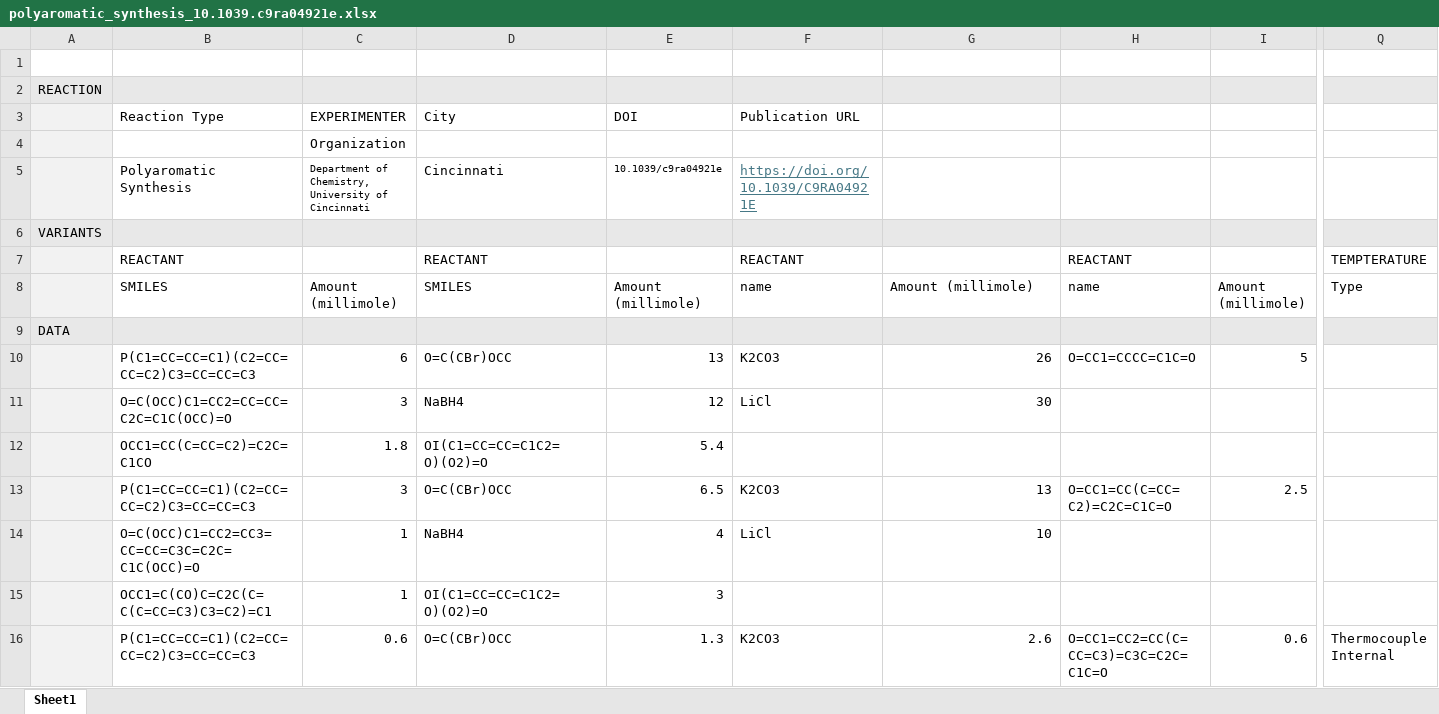
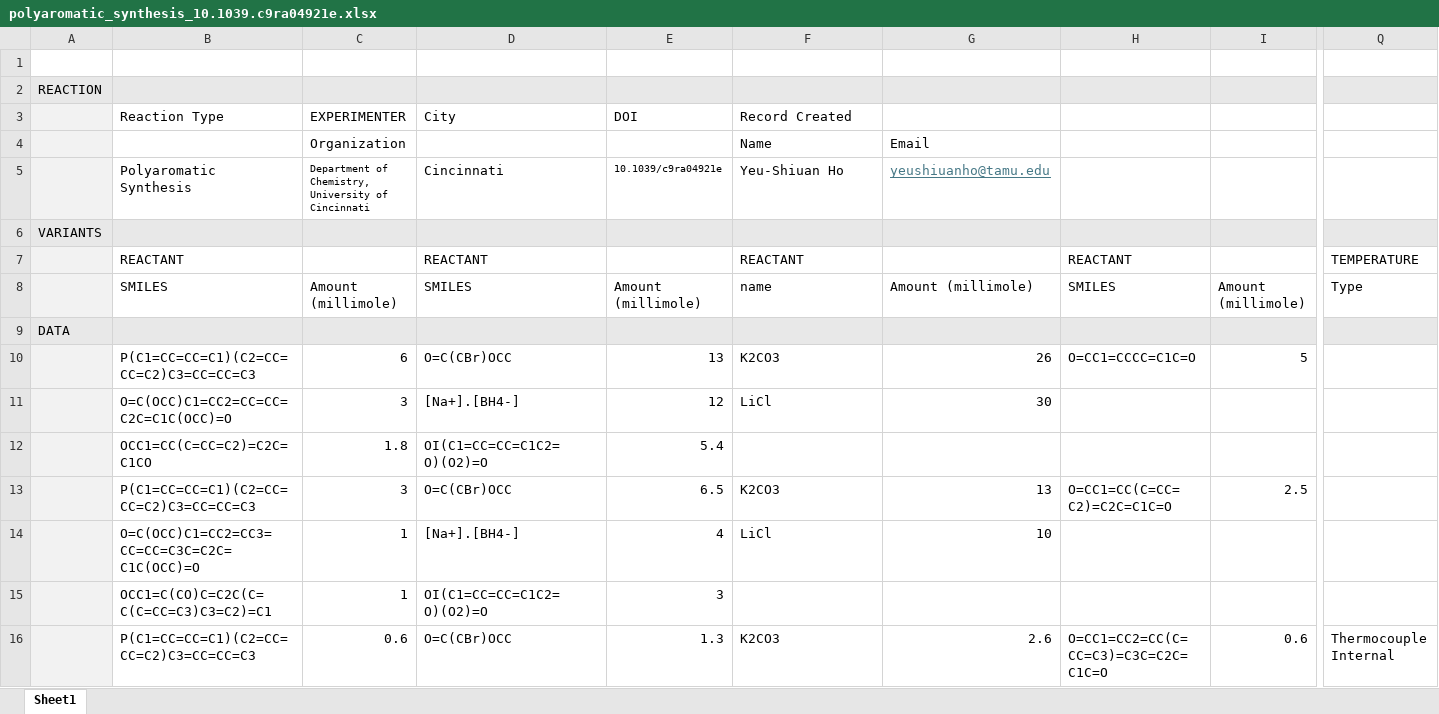
Before and after one commit to Center-for-Mechanical-Control-of-Chem/cmccdb-data, an Excel workbook: completed/polyaromatic_synthesis_10.1039.c9ra04921e.xlsx, sheet Sheet1, drawn as a sheet; only a part is shown, gaps mark what is left out; values as stored, in another font and other column widths than the file's, no borders; removed rows and columns are numbered as before the commit, all else as after; rows hold the shown columns only; the diff names each change by its address in the sheet, - before the commit and + after, or states it on an @@ line.

```diff
--- a/completed/polyaromatic_synthesis_10.1039.c9ra04921e.xlsx (sheet Sheet1)
+++ b/completed/polyaromatic_synthesis_10.1039.c9ra04921e.xlsx (sheet Sheet1)
-F3: Publication URL
+F3: Record Created
-row 4:  |  | Organization
+row 4:  |  | Organization |  |  | Name | Email
-F5: https://doi.org/10.1039/C9RA04921E
+F5: Yeu-Shiuan Ho
@@ F5 underline: on → off, text colour: #467886 → black @@
-G5: (empty)
+G5: yeushiuanho@tamu.edu
-Q7: TEMPTERATURE
+Q7: TEMPERATURE
-H8: name
+H8: SMILES
-D11: NaBH4
+D11: [Na+].[BH4-]
-D14: NaBH4
+D14: [Na+].[BH4-]
```
Also changed, not shown: completed/PDI_synthesis_10.1002.ange.201913625.xlsx, completed/coupling_10.1039.d4mr00031e.xlsx, 15 other files.
